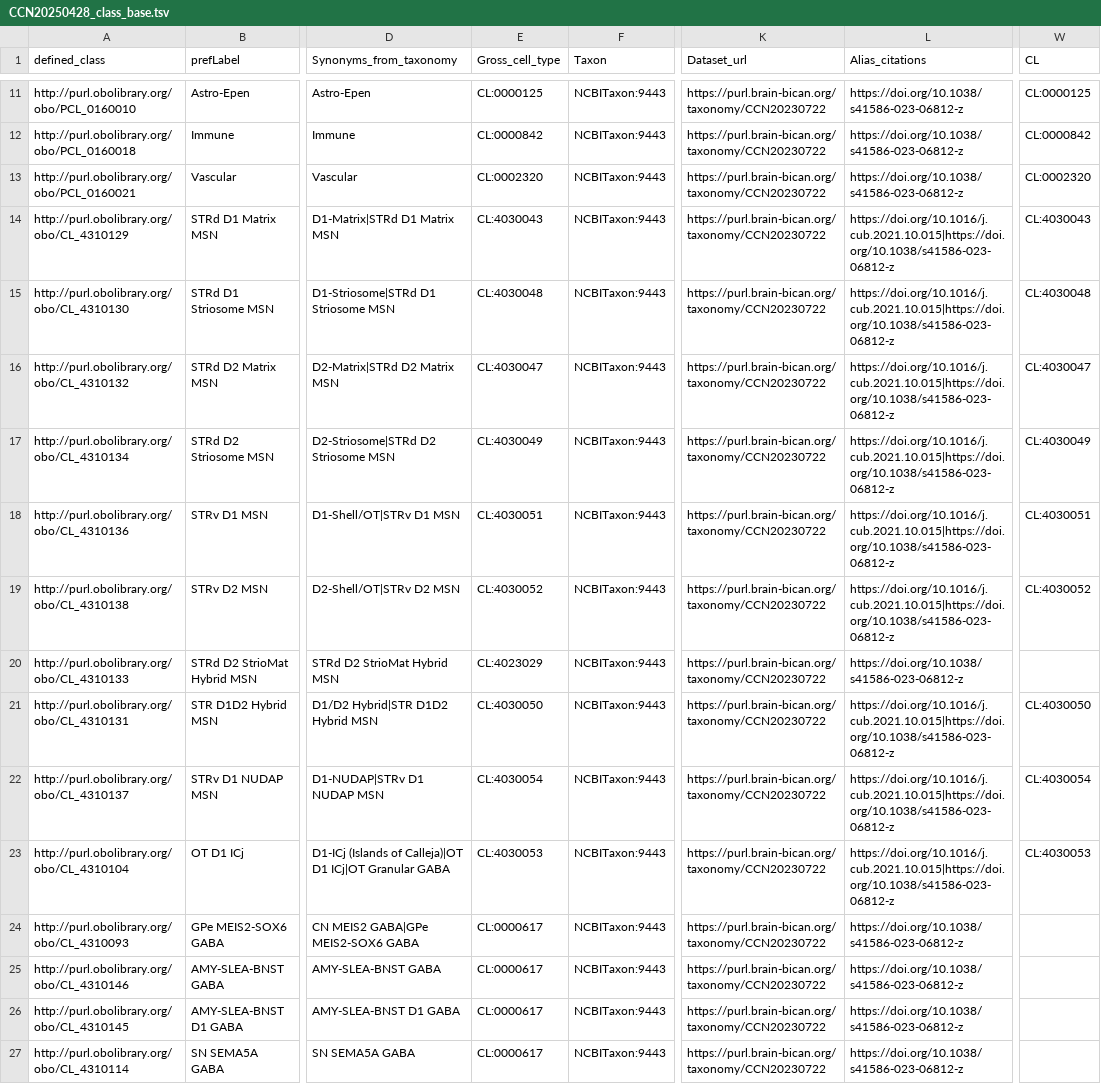
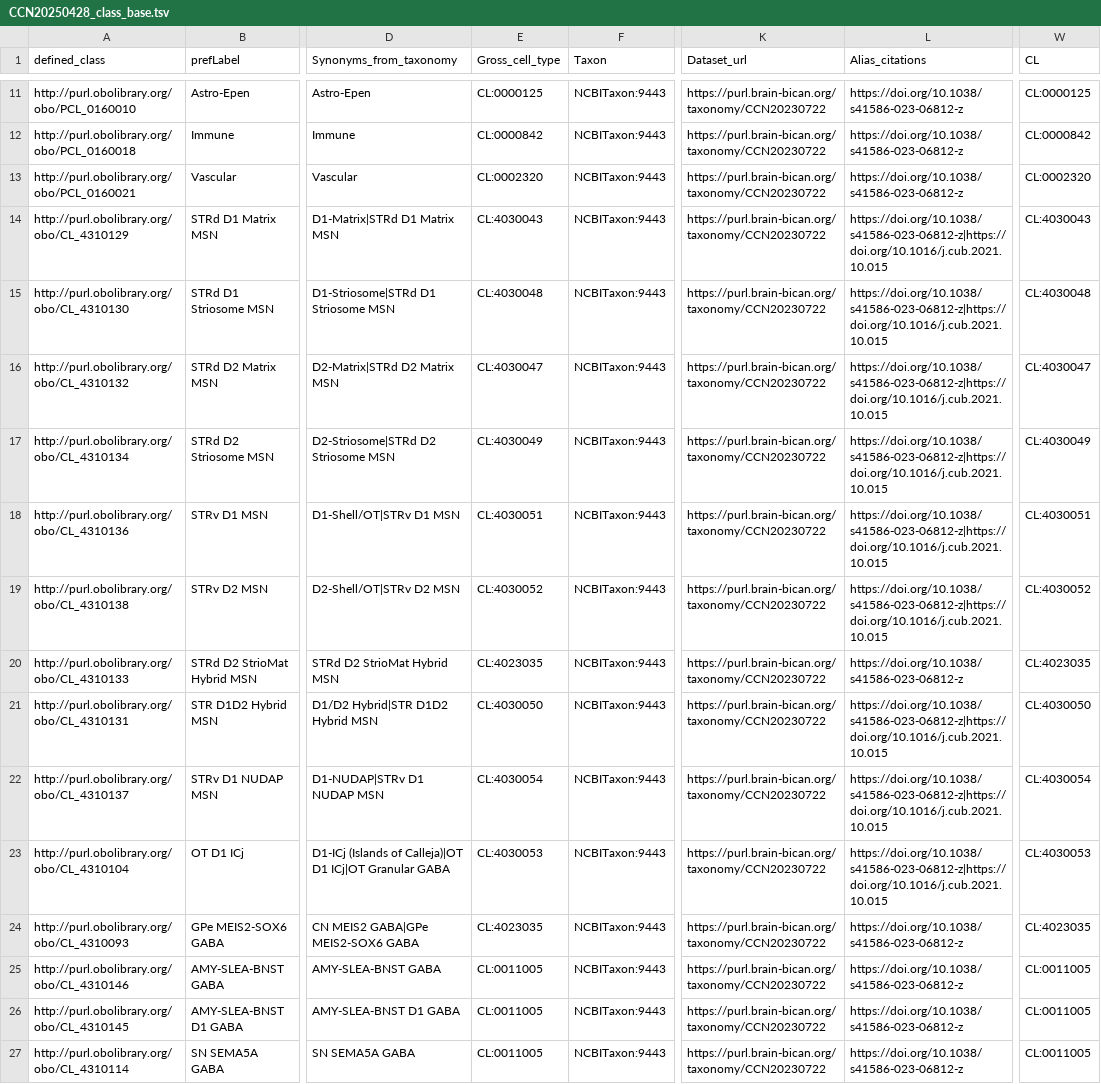
Before and after one commit to Cellular-Semantics/hmba_basal_ganglia_ontology, a TSV file: src/patterns/data/default/CCN20250428_class_base.tsv, drawn as a sheet; only a part is shown, gaps mark what is left out; the diff covers the shown part only; the diff names each change by its address in the sheet, - before the commit and + after, or states it on an @@ line.

Commit message:
sheets updated

```diff
--- a/src/patterns/data/default/CCN20250428_class_base.tsv
+++ b/src/patterns/data/default/CCN20250428_class_base.tsv
-L14:L19 (Alias_citations): https://doi.org/10.1016/j.cub.2021.10.015|https://doi.org/10.1038/s41586-023-06812-z
+L14:L19 (Alias_citations): https://doi.org/10.1038/s41586-023-06812-z|https://doi.org/10.1016/j.cub.2021.10.015
-E20 (Gross_cell_type): CL:4023029
+E20 (Gross_cell_type): CL:4023035
-W20 (CL): (empty)
+W20 (CL): CL:4023035
-L21:L23 (Alias_citations): https://doi.org/10.1016/j.cub.2021.10.015|https://doi.org/10.1038/s41586-023-06812-z
+L21:L23 (Alias_citations): https://doi.org/10.1038/s41586-023-06812-z|https://doi.org/10.1016/j.cub.2021.10.015
-E24 (Gross_cell_type): CL:0000617
+E24 (Gross_cell_type): CL:4023035
-W24 (CL): (empty)
+W24 (CL): CL:4023035
-E25:E27 (Gross_cell_type): CL:0000617
+E25:E27 (Gross_cell_type): CL:0011005
-W25:W27 (CL): (empty)
+W25:W27 (CL): CL:0011005
```
Also changed, not shown: 59 edited cells elsewhere in this file, src/dendrograms/one_concept_one_name_curation.tsv, src/patterns/data/default/CCN20250428_class_curation.tsv, 21 other files.
